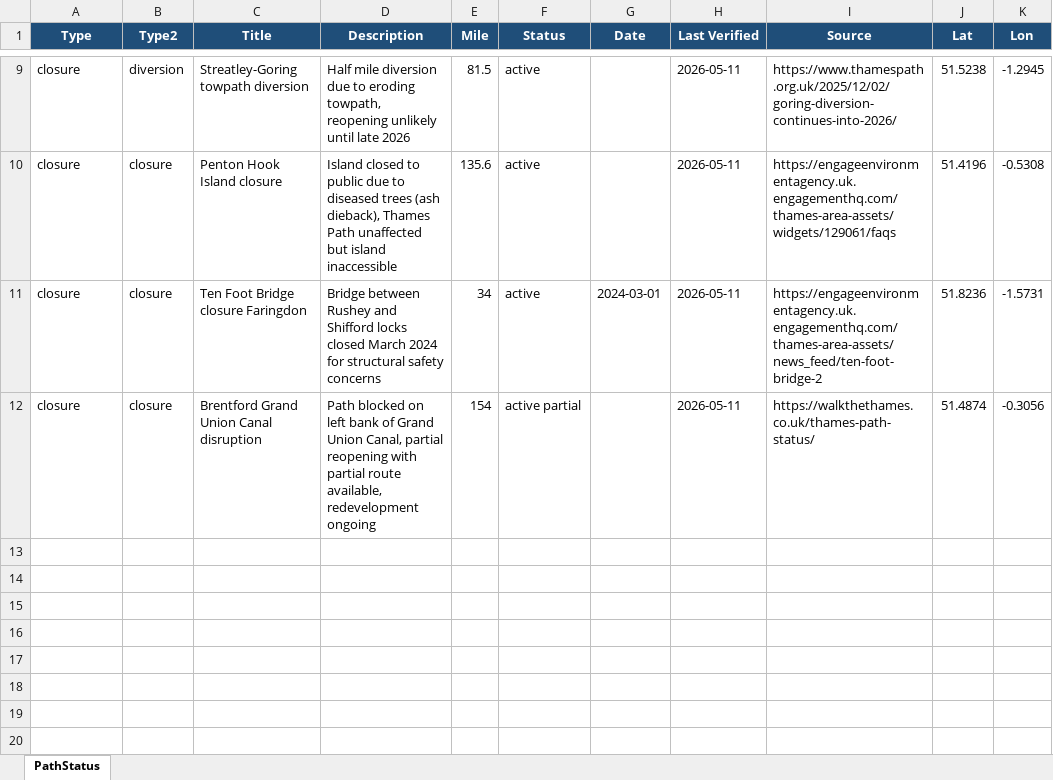
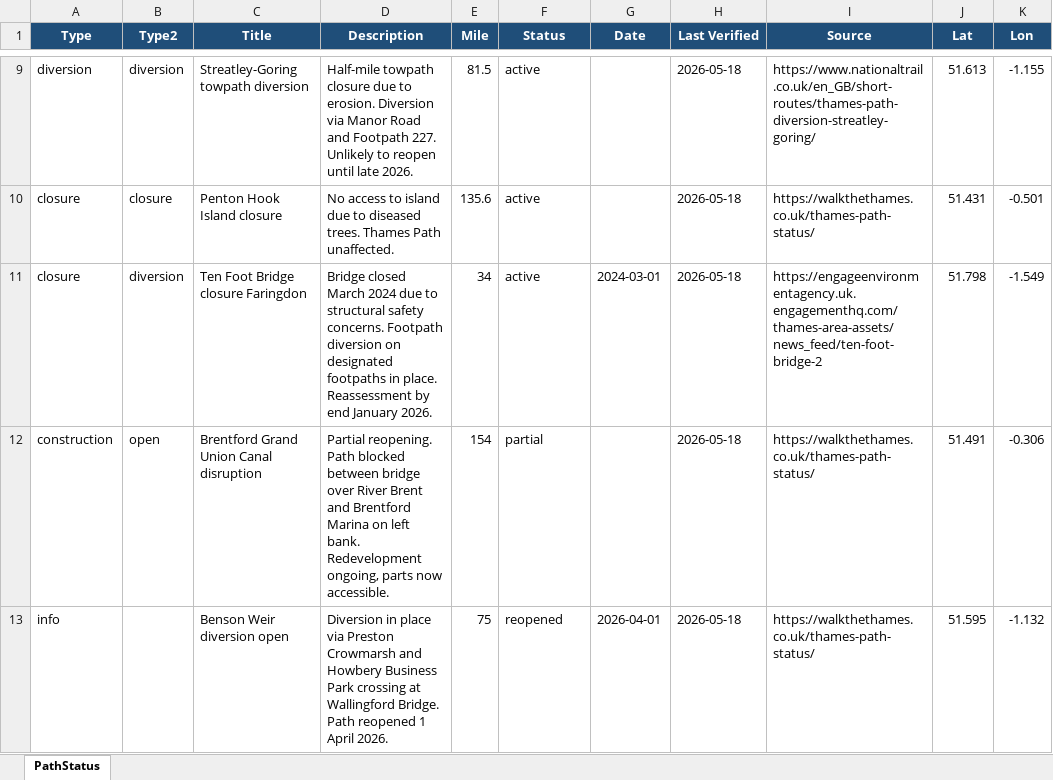
Before and after one commit to mattgage76/thames-path-status, an Excel workbook: PathStatus.xlsx, sheet PathStatus, drawn as a sheet; only a part is shown, gaps mark what is left out; values as stored, in another font and other column widths than the file's, no borders; the diff covers the shown part only; the diff names each change by its address in the sheet, - before the commit and + after, or states it on an @@ line.

Commit message:
Auto-update: Thames Path status 2026-05-18

```diff
--- a/PathStatus.xlsx (sheet PathStatus)
+++ b/PathStatus.xlsx (sheet PathStatus)
-A9 (Type): closure
+A9 (Type): diversion
-D9 (Description): Half mile diversion due to eroding towpath, reopening unlikely until late 2026
+D9 (Description): Half-mile towpath closure due to erosion. Diversion via Manor Road and Footpath 227. Unlikely to reopen until late 2026.
-H9:H12 (Last Verified): 2026-05-11
+H9:H12 (Last Verified): 2026-05-18
-I9 (Source): https://www.thamespath.org.uk/2025/12/02/goring-diversion-continues-into-2026/
+I9 (Source): https://www.nationaltrail.co.uk/en_GB/short-routes/thames-path-diversion-streatley-goring/
-J9 (Lat): 51.5238
+J9 (Lat): 51.613
-K9 (Lon): -1.2945
+K9 (Lon): -1.155
-D10 (Description): Island closed to public due to diseased trees (ash dieback), Thames Path unaffected but island inaccessible
+D10 (Description): No access to island due to diseased trees. Thames Path unaffected.
-I10 (Source): https://engageenvironmentagency.uk.engagementhq.com/thames-area-assets/widgets/129061/faqs
+I10 (Source): https://walkthethames.co.uk/thames-path-status/
-J10 (Lat): 51.4196
+J10 (Lat): 51.431
-K10 (Lon): -0.5308
+K10 (Lon): -0.501
-B11 (Type2): closure
+B11 (Type2): diversion
-D11 (Description): Bridge between Rushey and Shifford locks closed March 2024 for structural safety concerns
+D11 (Description): Bridge closed March 2024 due to structural safety concerns. Footpath diversion on designated footpaths in place. Reassessment by end January 2026.
-J11 (Lat): 51.8236
+J11 (Lat): 51.798
-K11 (Lon): -1.5731
+K11 (Lon): -1.549
-A12 (Type): closure
+A12 (Type): construction
-B12 (Type2): closure
+B12 (Type2): open
-D12 (Description): Path blocked on left bank of Grand Union Canal, partial reopening with partial route available, redevelopment ongoing
+D12 (Description): Partial reopening. Path blocked between bridge over River Brent and Brentford Marina on left bank. Redevelopment ongoing, parts now accessible.
-F12 (Status): active partial
+F12 (Status): partial
-J12 (Lat): 51.4874
+J12 (Lat): 51.491
-K12 (Lon): -0.3056
+K12 (Lon): -0.306
+row 13: info |  | Benson Weir diversion open | Diversion in place via Preston Crowmarsh and Howbery Business Park crossing at Wallingford Bridge. Path reopened 1 April 2026. | 75 | reopened | 2026-04-01 | 2026-05-18 | https://walkthethames.co.uk/thames-path-status/ | 51.595 | -1.132
```
Also changed, not shown: 1 added row, 1 removed row and 35 edited cells elsewhere in this sheet, 2 other files.
